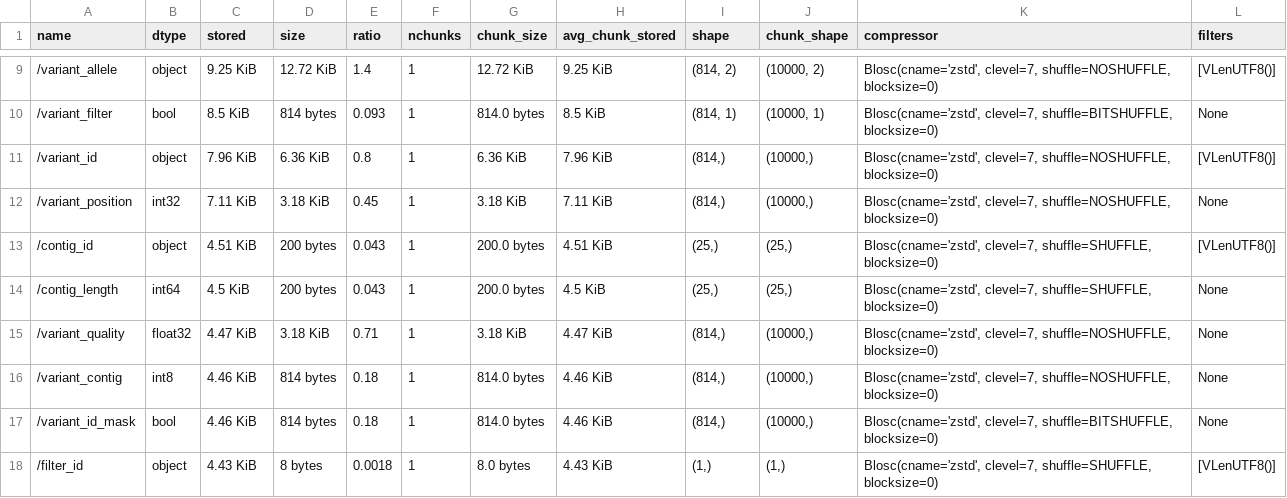
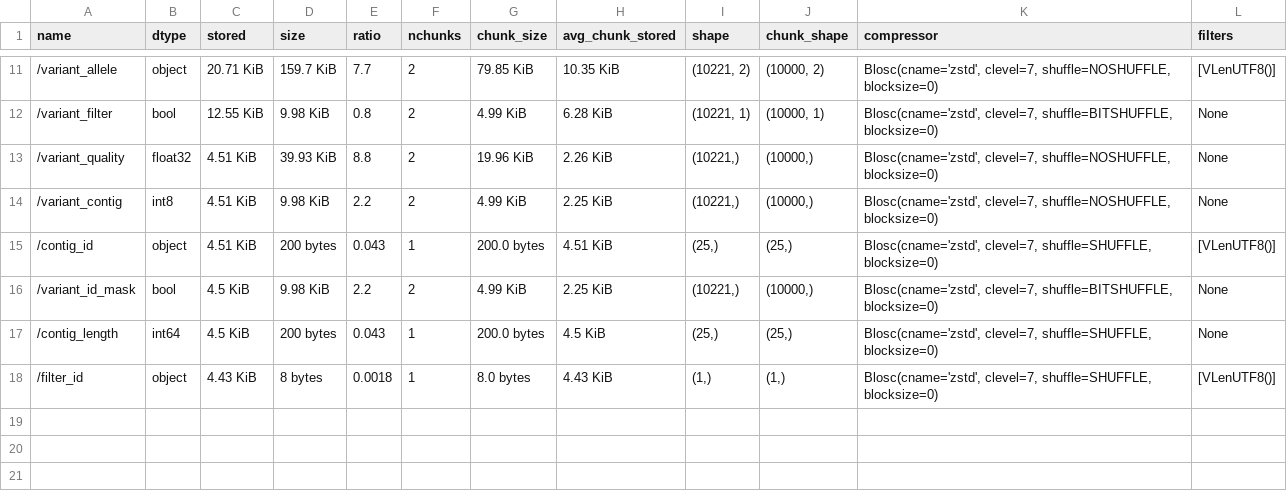
Before and after one commit to sgkit-dev/vcf-zarr-publication, a CSV file: ofh_example/csvs/default_vcz_inspect.csv, drawn as a sheet; only a part is shown, gaps mark what is left out; the diff covers the shown part only.

```diff
--- a/ofh_example/csvs/default_vcz_inspect.csv
+++ b/ofh_example/csvs/default_vcz_inspect.csv
@@ -9,10 +11,8 @@ name,dtype,stored,size,ratio,nchunks,chunk_size,avg_chunk_stored,shape,chunk_sha
-/variant_allele,object,9.25 KiB,12.72 KiB, 1.4,1,12.72 KiB,9.25 KiB,"(814, 2)","(10000, 2)","Blosc(cname='zstd', clevel=7, shuffle=NOSHUFFLE, blocksize=0)",[VLenUTF8()]
-/variant_filter,bool,8.5 KiB,814 bytes, 0.093,1,814.0 bytes,8.5 KiB,"(814, 1)","(10000, 1)","Blosc(cname='zstd', clevel=7, shuffle=BITSHUFFLE, blocksize=0)",None
-/variant_id,object,7.96 KiB,6.36 KiB, 0.8,1,6.36 KiB,7.96 KiB,"(814,)","(10000,)","Blosc(cname='zstd', clevel=7, shuffle=NOSHUFFLE, blocksize=0)",[VLenUTF8()]
-/variant_position,int32,7.11 KiB,3.18 KiB, 0.45,1,3.18 KiB,7.11 KiB,"(814,)","(10000,)","Blosc(cname='zstd', clevel=7, shuffle=NOSHUFFLE, blocksize=0)",None
+/variant_allele,object,20.71 KiB,159.7 KiB, 7.7,2,79.85 KiB,10.35 KiB,"(10221, 2)","(10000, 2)","Blosc(cname='zstd', clevel=7, shuffle=NOSHUFFLE, blocksize=0)",[VLenUTF8()]
+/variant_filter,bool,12.55 KiB,9.98 KiB, 0.8,2,4.99 KiB,6.28 KiB,"(10221, 1)","(10000, 1)","Blosc(cname='zstd', clevel=7, shuffle=BITSHUFFLE, blocksize=0)",None
+/variant_quality,float32,4.51 KiB,39.93 KiB, 8.8,2,19.96 KiB,2.26 KiB,"(10221,)","(10000,)","Blosc(cname='zstd', clevel=7, shuffle=NOSHUFFLE, blocksize=0)",None
+/variant_contig,int8,4.51 KiB,9.98 KiB, 2.2,2,4.99 KiB,2.25 KiB,"(10221,)","(10000,)","Blosc(cname='zstd', clevel=7, shuffle=NOSHUFFLE, blocksize=0)",None
 /contig_id,object,4.51 KiB,200 bytes, 0.043,1,200.0 bytes,4.51 KiB,"(25,)","(25,)","Blosc(cname='zstd', clevel=7, shuffle=SHUFFLE, blocksize=0)",[VLenUTF8()]
+/variant_id_mask,bool,4.5 KiB,9.98 KiB, 2.2,2,4.99 KiB,2.25 KiB,"(10221,)","(10000,)","Blosc(cname='zstd', clevel=7, shuffle=BITSHUFFLE, blocksize=0)",None
 /contig_length,int64,4.5 KiB,200 bytes, 0.043,1,200.0 bytes,4.5 KiB,"(25,)","(25,)","Blosc(cname='zstd', clevel=7, shuffle=SHUFFLE, blocksize=0)",None
-/variant_quality,float32,4.47 KiB,3.18 KiB, 0.71,1,3.18 KiB,4.47 KiB,"(814,)","(10000,)","Blosc(cname='zstd', clevel=7, shuffle=NOSHUFFLE, blocksize=0)",None
-/variant_contig,int8,4.46 KiB,814 bytes, 0.18,1,814.0 bytes,4.46 KiB,"(814,)","(10000,)","Blosc(cname='zstd', clevel=7, shuffle=NOSHUFFLE, blocksize=0)",None
-/variant_id_mask,bool,4.46 KiB,814 bytes, 0.18,1,814.0 bytes,4.46 KiB,"(814,)","(10000,)","Blosc(cname='zstd', clevel=7, shuffle=BITSHUFFLE, blocksize=0)",None
 /filter_id,object,4.43 KiB,8 bytes, 0.0018,1,8.0 bytes,4.43 KiB,"(1,)","(1,)","Blosc(cname='zstd', clevel=7, shuffle=SHUFFLE, blocksize=0)",[VLenUTF8()]
```
Also changed, not shown: 2 added rows and 40 edited cells elsewhere in this file, ofh_example/csvs/bitround_vcz_inspect.csv, ofh_example/csvs/quantize_vcz_inspect.csv, 10 other files.
